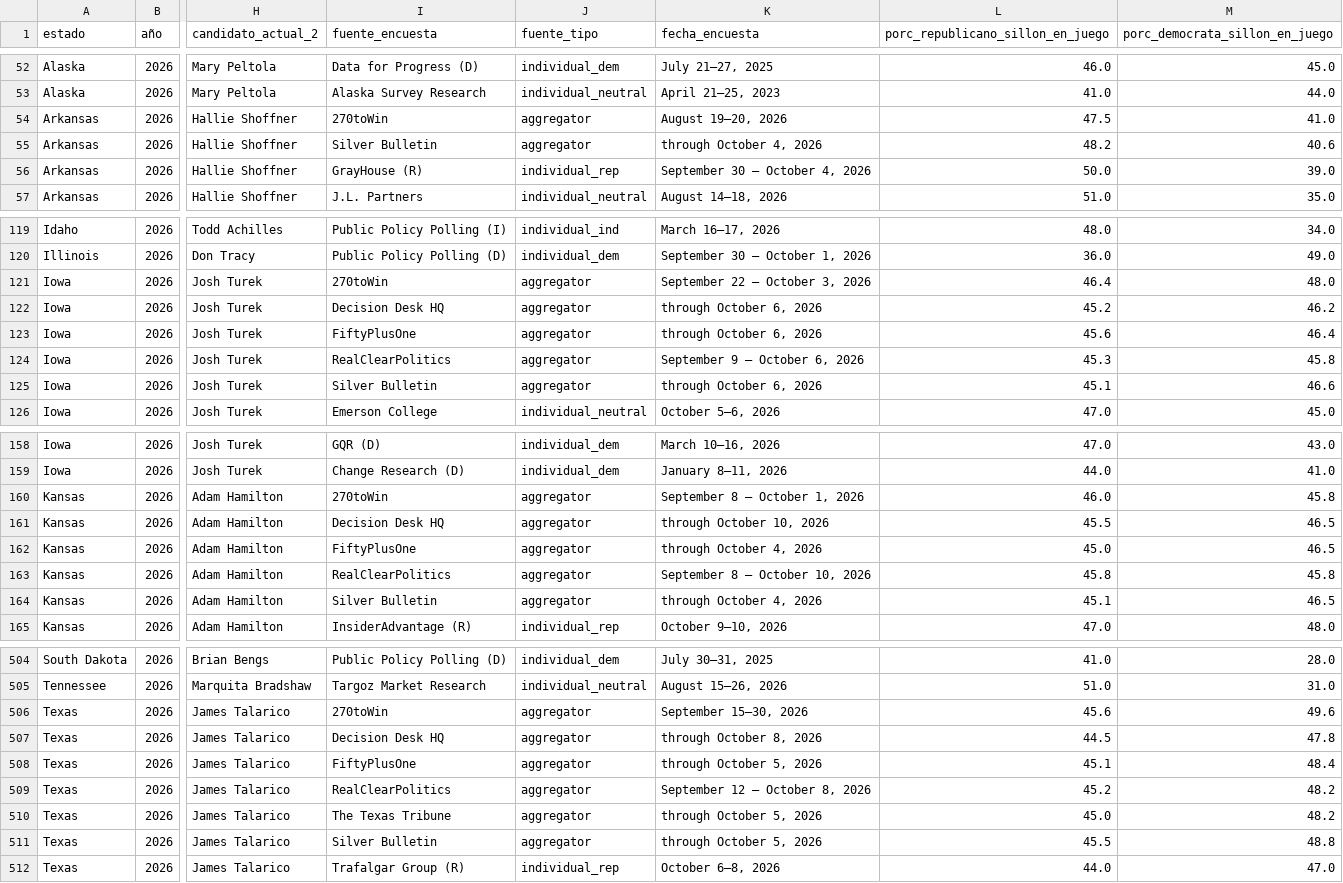
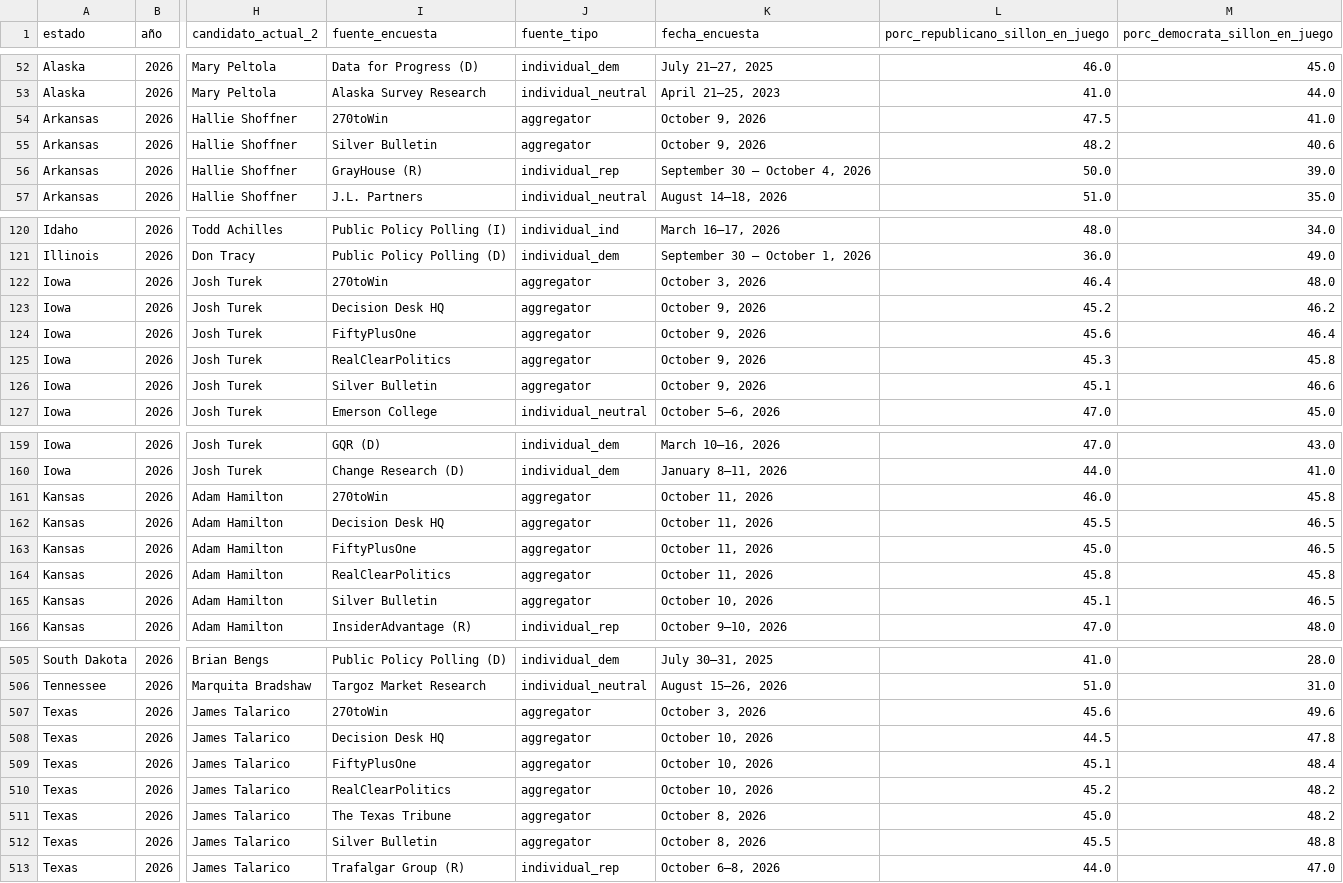
Before and after one commit to ivanmoliinero/MiV-practica-1, a CSV file: data-fetching/results/senate_2026_polls.csv, drawn as a sheet; only a part is shown, gaps mark what is left out; addresses are those after the commit; the diff covers the shown part only; the diff names each change by its address in the sheet, - before the commit and + after, or states it on an @@ line.

```diff
--- a/data-fetching/results/senate_2026_polls.csv
+++ b/data-fetching/results/senate_2026_polls.csv
-K54 (fecha_encuesta): August 19–20, 2026
+K54 (fecha_encuesta): October 9, 2026
-K55 (fecha_encuesta): through October 4, 2026
+K55 (fecha_encuesta): October 9, 2026
-K122 (fecha_encuesta): September 22 – October 3, 2026
+K122 (fecha_encuesta): October 3, 2026
-K123:K124 (fecha_encuesta): through October 6, 2026
+K123:K124 (fecha_encuesta): October 9, 2026
-K125 (fecha_encuesta): September 9 – October 6, 2026
+K125 (fecha_encuesta): October 9, 2026
-K126 (fecha_encuesta): through October 6, 2026
+K126 (fecha_encuesta): October 9, 2026
-K161 (fecha_encuesta): September 8 – October 1, 2026
+K161 (fecha_encuesta): October 11, 2026
-K162 (fecha_encuesta): through October 10, 2026
+K162 (fecha_encuesta): October 11, 2026
-K163 (fecha_encuesta): through October 4, 2026
+K163 (fecha_encuesta): October 11, 2026
-K164 (fecha_encuesta): September 8 – October 10, 2026
+K164 (fecha_encuesta): October 11, 2026
-K165 (fecha_encuesta): through October 4, 2026
+K165 (fecha_encuesta): October 10, 2026
-K507 (fecha_encuesta): September 15–30, 2026
+K507 (fecha_encuesta): October 3, 2026
-K508 (fecha_encuesta): through October 8, 2026
+K508 (fecha_encuesta): October 10, 2026
-K509 (fecha_encuesta): through October 5, 2026
+K509 (fecha_encuesta): October 10, 2026
-K510 (fecha_encuesta): September 12 – October 8, 2026
+K510 (fecha_encuesta): October 10, 2026
-K511:K512 (fecha_encuesta): through October 5, 2026
+K511:K512 (fecha_encuesta): October 8, 2026
```
Also changed, not shown: 1 added row and 79 edited cells elsewhere in this file, 2 other files.
